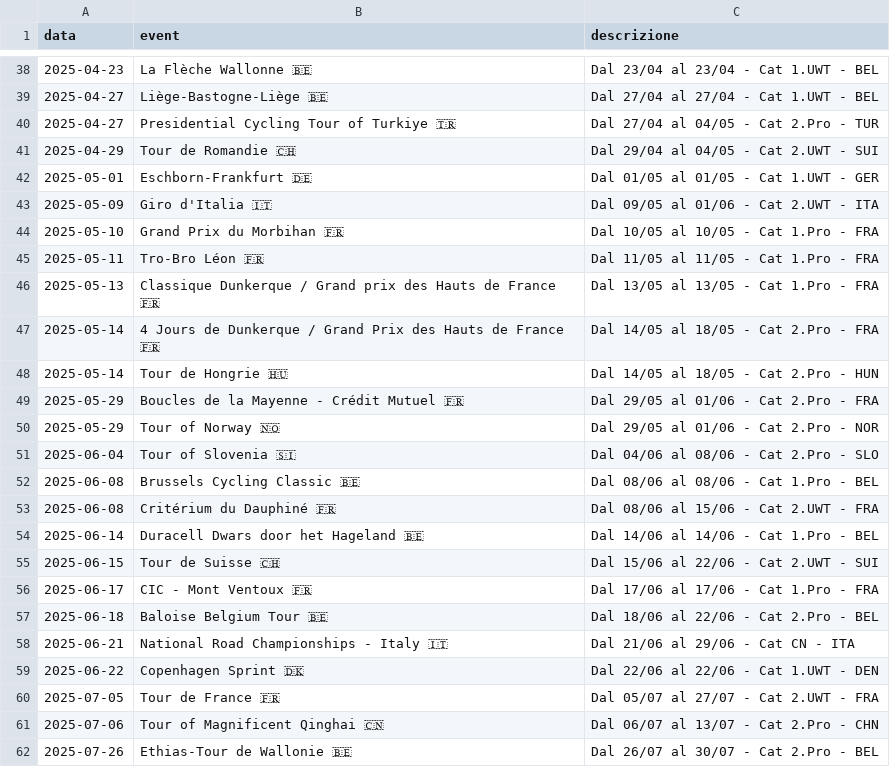
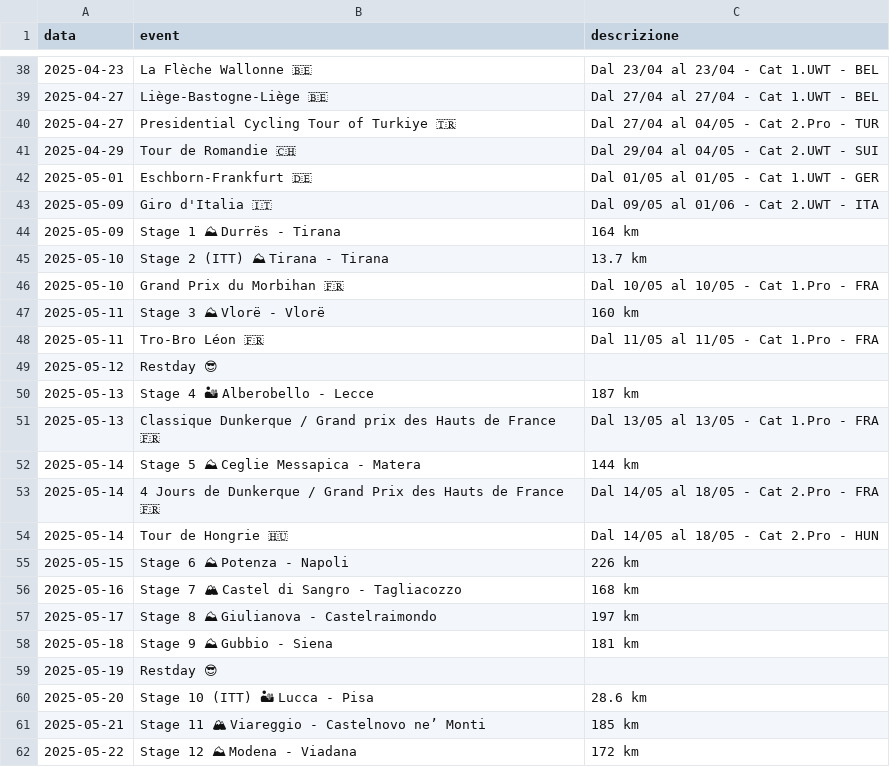
Before and after one commit to LiucMat12/UciCalendarBot, a CSV file: eventi.csv, drawn as a sheet; only a part is shown, gaps mark what is left out; the shorter side is filled out with more unchanged rows; the diff covers the shown part only; the diff names each change by its address in the sheet, - before the commit and + after, or states it on an @@ line.

Commit message:
Update eventi.csv
Add Giro and Tour Stages

```diff
--- a/eventi.csv
+++ b/eventi.csv
+row 44: 2025-05-09 | Stage 1 ⛰ Durrës - Tirana | 164 km
+row 45: 2025-05-10 | Stage 2 (ITT) ⛰ Tirana - Tirana | 13.7 km
+row 47: 2025-05-11 | Stage 3 ⛰ Vlorë - Vlorë | 160 km
+row 49: 2025-05-12 | Restday 😎
+row 50: 2025-05-13 | Stage 4 🏜 Alberobello - Lecce | 187 km
+row 52: 2025-05-14 | Stage 5 ⛰ Ceglie Messapica - Matera | 144 km
+row 55: 2025-05-15 | Stage 6 ⛰ Potenza - Napoli | 226 km
+row 56: 2025-05-16 | Stage 7 🏔 Castel di Sangro - Tagliacozzo | 168 km
+row 57: 2025-05-17 | Stage 8 ⛰ Giulianova - Castelraimondo | 197 km
+row 58: 2025-05-18 | Stage 9 ⛰ Gubbio - Siena | 181 km
+row 59: 2025-05-19 | Restday 😎
+row 60: 2025-05-20 | Stage 10 (ITT) 🏜 Lucca - Pisa | 28.6 km
+row 61: 2025-05-21 | Stage 11 🏔 Viareggio - Castelnovo ne’ Monti | 185 km
+row 62: 2025-05-22 | Stage 12 ⛰ Modena - Viadana | 172 km
```
Also changed, not shown: 33 added rows elsewhere in this file.
